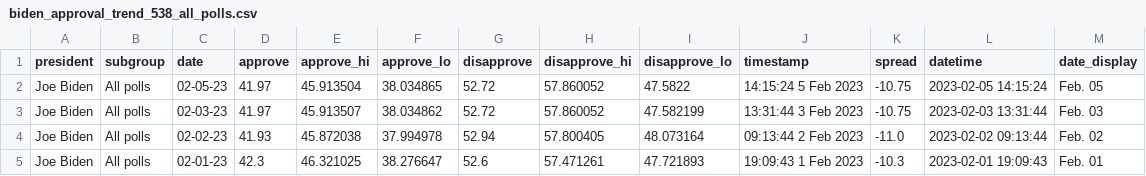
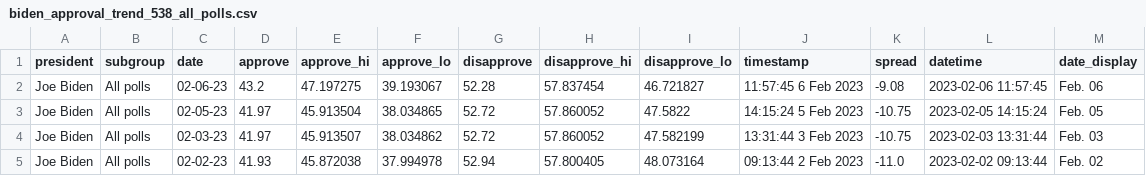
Before and after one commit to stiles/biden-polls, a CSV file: data/processed/biden_approval_trend_538_all_polls.csv, drawn as a sheet; only a part is shown; the shorter side is filled out with more unchanged rows; the diff names each change by its address in the sheet, - before the commit and + after, or states it on an @@ line.

```diff
--- a/data/processed/biden_approval_trend_538_all_polls.csv
+++ b/data/processed/biden_approval_trend_538_all_polls.csv
+row 2: Joe Biden | All polls | 02-06-23 | 43.2 | 47.197275 | 39.193067 | 52.28 | 57.837454 | 46.721827 | 11:57:45 6 Feb 2023 | -9.08 | 2023-02-06 11:57:45 | Feb. 06
```
Also changed, not shown: data/processed/biden_approval_trend_538_adults.csv, data/processed/biden_approval_trend_538_latest_adults.csv, 3 other files.
